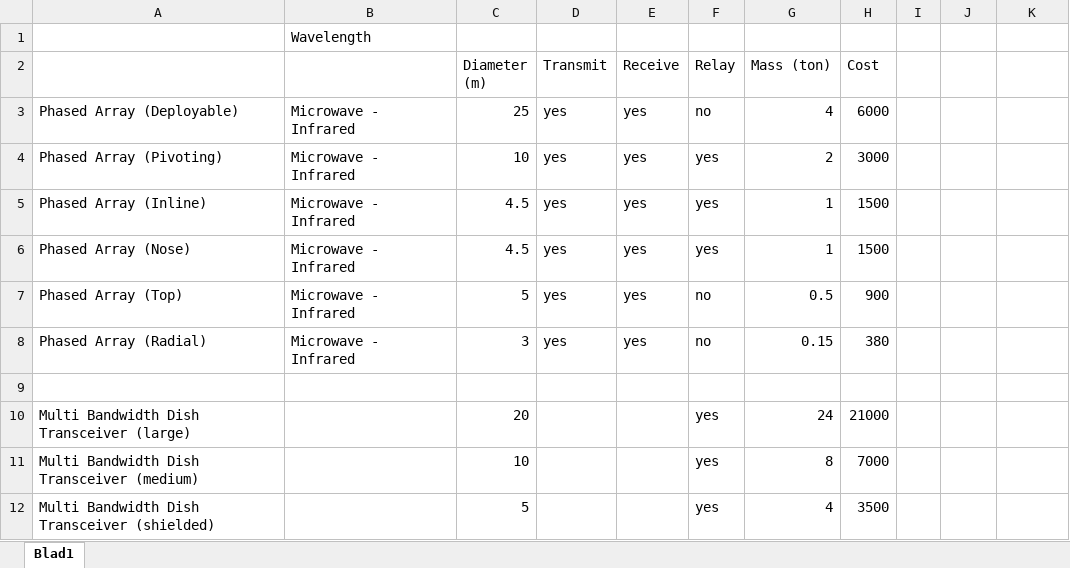
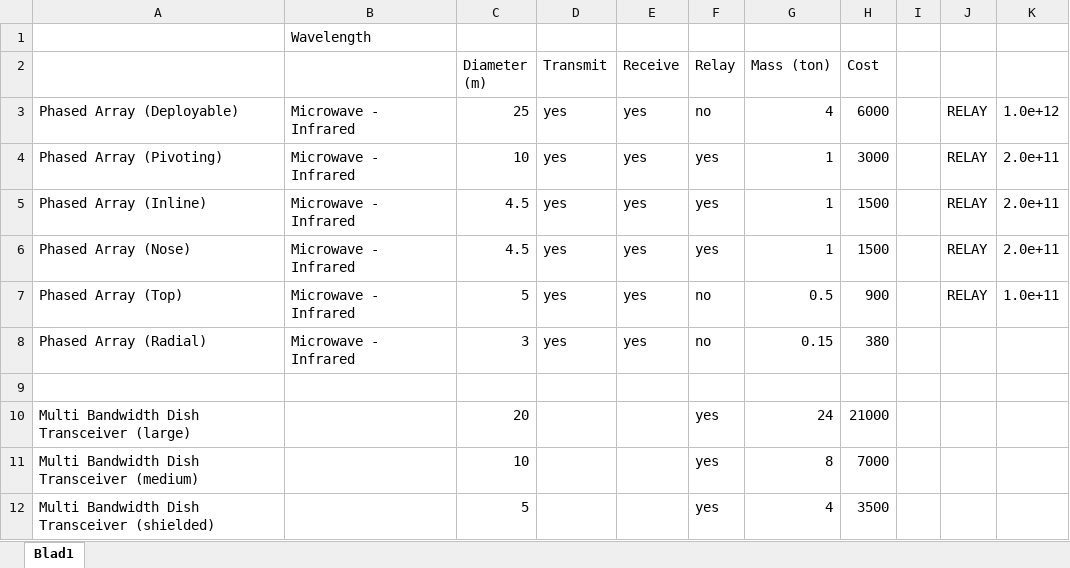
Before and after one commit to sswelm/KSP-Interstellar-Extended, an Excel workbook: GameData/WarpPlugin/Parts/BeamedPower/BeamedPower.xlsx, sheet Blad1, drawn as a sheet; values as stored, in another font and other column widths than the file's, no borders; the diff names each change by its address in the sheet, - before the commit and + after, or states it on an @@ line.

Commit message:
Improved Phased array data tranmission range

```diff
--- a/GameData/WarpPlugin/Parts/BeamedPower/BeamedPower.xlsx (sheet Blad1)
+++ b/GameData/WarpPlugin/Parts/BeamedPower/BeamedPower.xlsx (sheet Blad1)
-J3:J7: (empty)
+J3:J7: RELAY
-K3: (empty)
+K3: 1.0e+12
-G4 (Mass (ton)): 2
+G4 (Mass (ton)): 1
-K4:K6: (empty)
+K4:K6: 2.0e+11
-K7: (empty)
+K7: 1.0e+11
```
Also changed, not shown: 12 other files.
